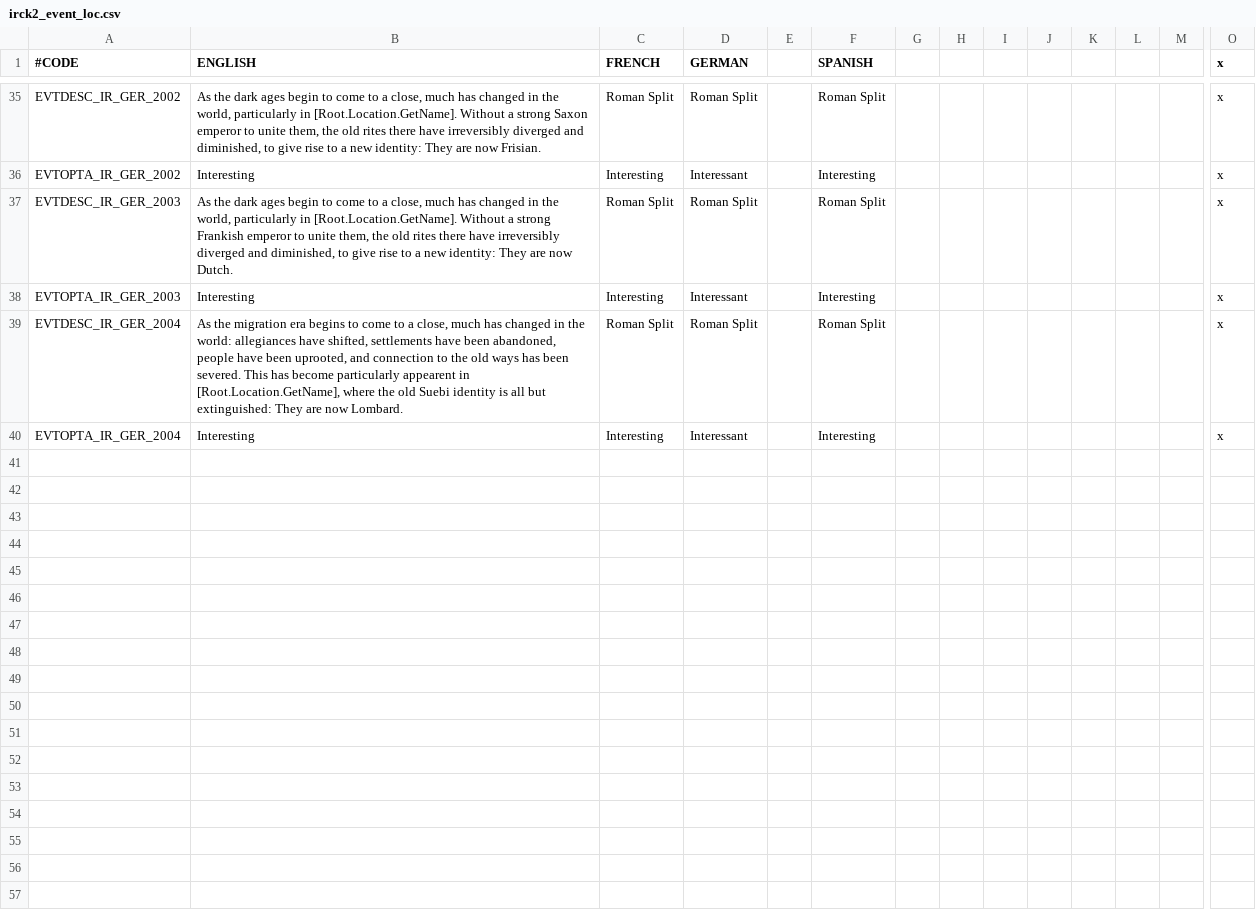
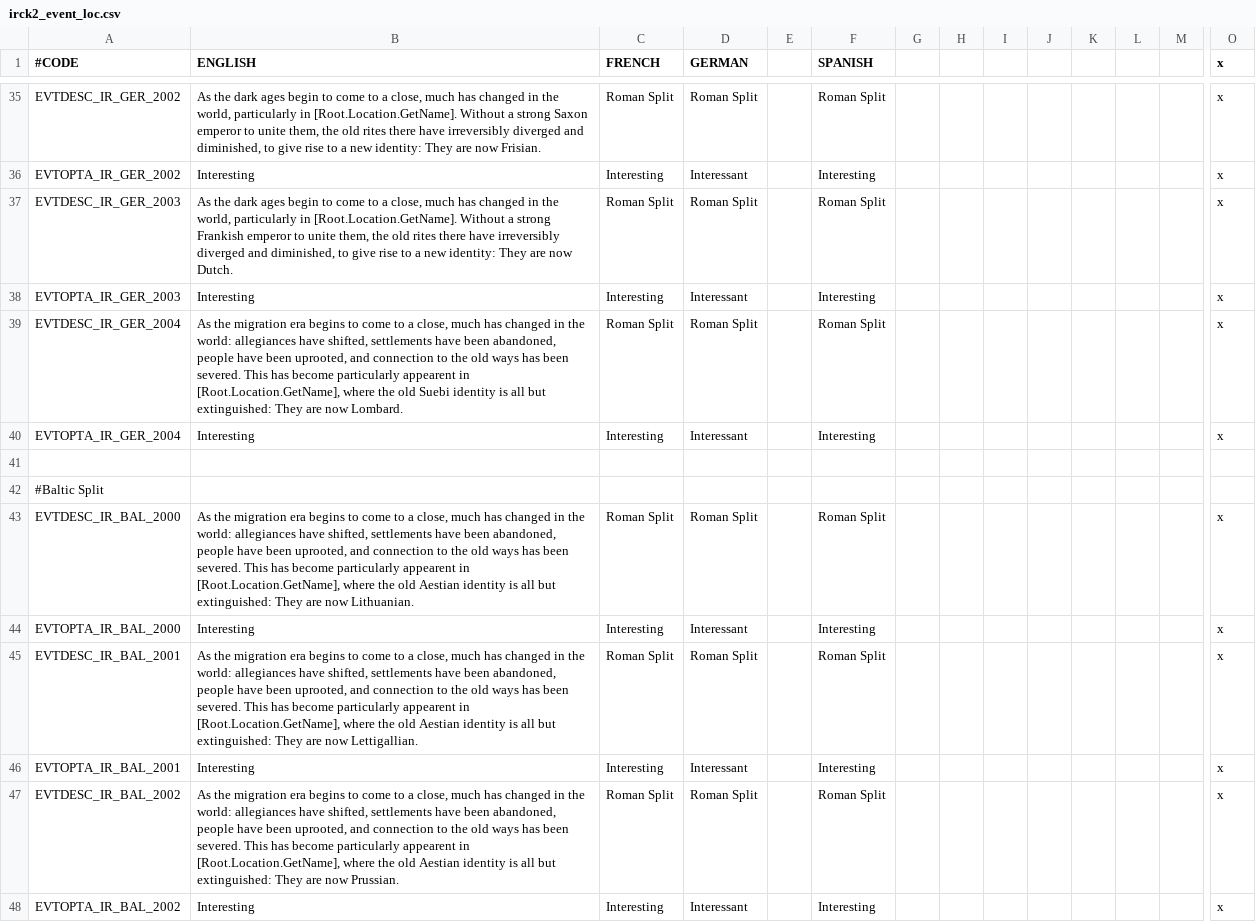
Before and after one commit to ParadoxGameConverters/ImperatorToCk2, a CSV file: ImperatorToCk2/DataFiles/defaultOutput/localization/irck2_event_loc.csv, drawn as a sheet; only a part is shown, gaps mark what is left out; rows hold the shown columns only; the diff names each change by its address in the sheet, - before the commit and + after, or states it on an @@ line.

Commit message:
Aestian Culture and Events

```diff
--- a/ImperatorToCk2/DataFiles/defaultOutput/localization/irck2_event_loc.csv
+++ b/ImperatorToCk2/DataFiles/defaultOutput/localization/irck2_event_loc.csv
+row 41: (empty)
+row 42: #Baltic Split
+row 43: EVTDESC_IR_BAL_2000 | As the migration era begins to come to a close, much has changed in the world: allegiances have shifted, settlements have been abandoned, people have been uprooted, and connection to the old ways has been severed. This has become particularly appearent in [Root.Location.GetName], where the old Aestian identity is all but extinguished: They are now Lithuanian. | Roman Split | Roman Split |  | Roman Split |  |  |  |  |  |  |  | x
+row 44: EVTOPTA_IR_BAL_2000 | Interesting | Interesting | Interessant |  | Interesting |  |  |  |  |  |  |  | x
+row 45: EVTDESC_IR_BAL_2001 | As the migration era begins to come to a close, much has changed in the world: allegiances have shifted, settlements have been abandoned, people have been uprooted, and connection to the old ways has been severed. This has become particularly appearent in [Root.Location.GetName], where the old Aestian identity is all but extinguished: They are now Lettigallian. | Roman Split | Roman Split |  | Roman Split |  |  |  |  |  |  |  | x
+row 46: EVTOPTA_IR_BAL_2001 | Interesting | Interesting | Interessant |  | Interesting |  |  |  |  |  |  |  | x
+row 47: EVTDESC_IR_BAL_2002 | As the migration era begins to come to a close, much has changed in the world: allegiances have shifted, settlements have been abandoned, people have been uprooted, and connection to the old ways has been severed. This has become particularly appearent in [Root.Location.GetName], where the old Aestian identity is all but extinguished: They are now Prussian. | Roman Split | Roman Split |  | Roman Split |  |  |  |  |  |  |  | x
+row 48: EVTOPTA_IR_BAL_2002 | Interesting | Interesting | Interessant |  | Interesting |  |  |  |  |  |  |  | x
```
Also changed, not shown: ImperatorToCk2/DataFiles/defaultOutput/localization/culture_loc.csv, ImperatorToCk2/DataFiles/defaultOutput/localization/irck2_decision_loc.csv.
